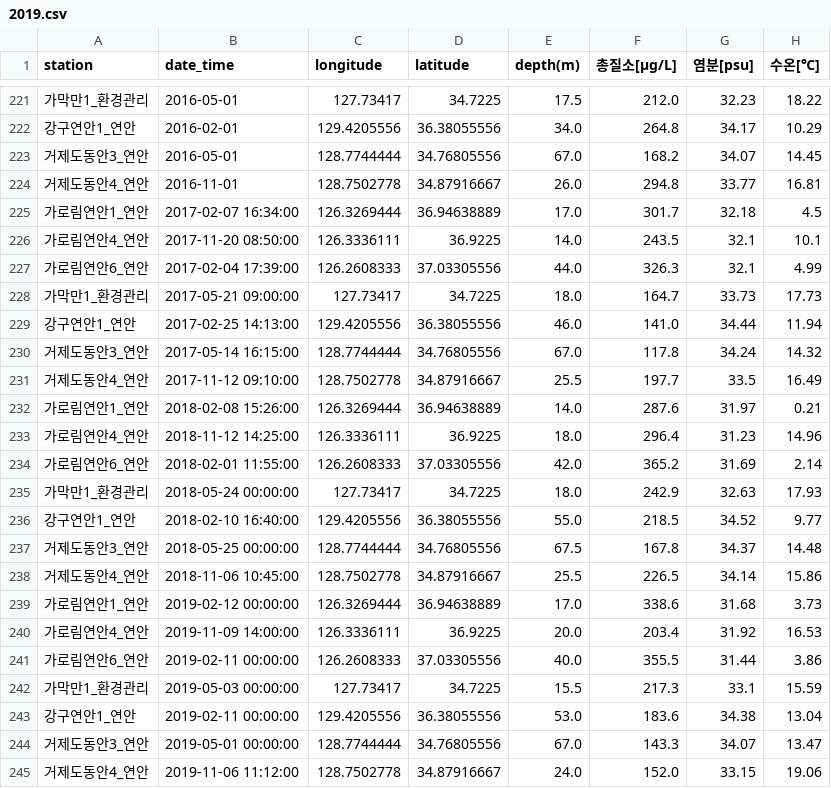
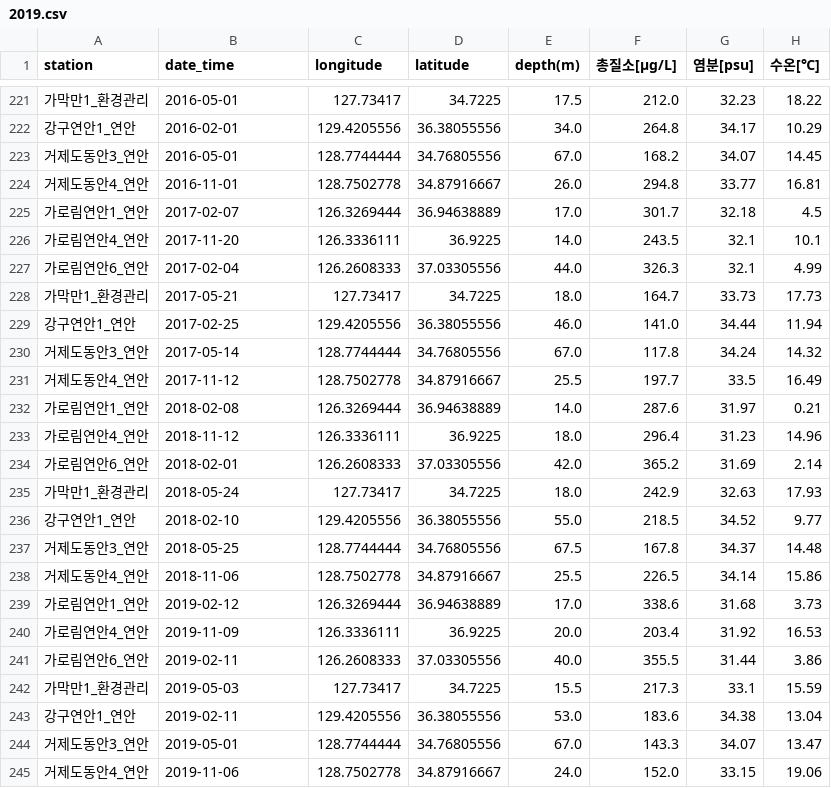
Before and after one commit to wooseungw/SmartWaterGird, a CSV file: data/low/0.01/2019.csv, drawn as a sheet; only a part is shown, gaps mark what is left out; the diff covers the shown part only; the diff names each change by its address in the sheet, - before the commit and + after, or states it on an @@ line.

```diff
--- a/data/low/0.01/2019.csv
+++ b/data/low/0.01/2019.csv
-B225 (date_time): 2017-02-07 16:34:00
+B225 (date_time): 2017-02-07
-B226 (date_time): 2017-11-20 08:50:00
+B226 (date_time): 2017-11-20
-B227 (date_time): 2017-02-04 17:39:00
+B227 (date_time): 2017-02-04
-B228 (date_time): 2017-05-21 09:00:00
+B228 (date_time): 2017-05-21
-B229 (date_time): 2017-02-25 14:13:00
+B229 (date_time): 2017-02-25
-B230 (date_time): 2017-05-14 16:15:00
+B230 (date_time): 2017-05-14
-B231 (date_time): 2017-11-12 09:10:00
+B231 (date_time): 2017-11-12
-B232 (date_time): 2018-02-08 15:26:00
+B232 (date_time): 2018-02-08
-B233 (date_time): 2018-11-12 14:25:00
+B233 (date_time): 2018-11-12
-B234 (date_time): 2018-02-01 11:55:00
+B234 (date_time): 2018-02-01
-B235 (date_time): 2018-05-24 00:00:00
+B235 (date_time): 2018-05-24
-B236 (date_time): 2018-02-10 16:40:00
+B236 (date_time): 2018-02-10
-B237 (date_time): 2018-05-25 00:00:00
+B237 (date_time): 2018-05-25
-B238 (date_time): 2018-11-06 10:45:00
+B238 (date_time): 2018-11-06
-B239 (date_time): 2019-02-12 00:00:00
+B239 (date_time): 2019-02-12
-B240 (date_time): 2019-11-09 14:00:00
+B240 (date_time): 2019-11-09
-B241 (date_time): 2019-02-11 00:00:00
+B241 (date_time): 2019-02-11
-B242 (date_time): 2019-05-03 00:00:00
+B242 (date_time): 2019-05-03
-B243 (date_time): 2019-02-11 00:00:00
+B243 (date_time): 2019-02-11
-B244 (date_time): 2019-05-01 00:00:00
+B244 (date_time): 2019-05-01
-B245 (date_time): 2019-11-06 11:12:00
+B245 (date_time): 2019-11-06
```
Also changed, not shown: 18 edited cells elsewhere in this file, data/low/0.005/2017.csv, data/low/0.01/2020.csv, 40 other files.
